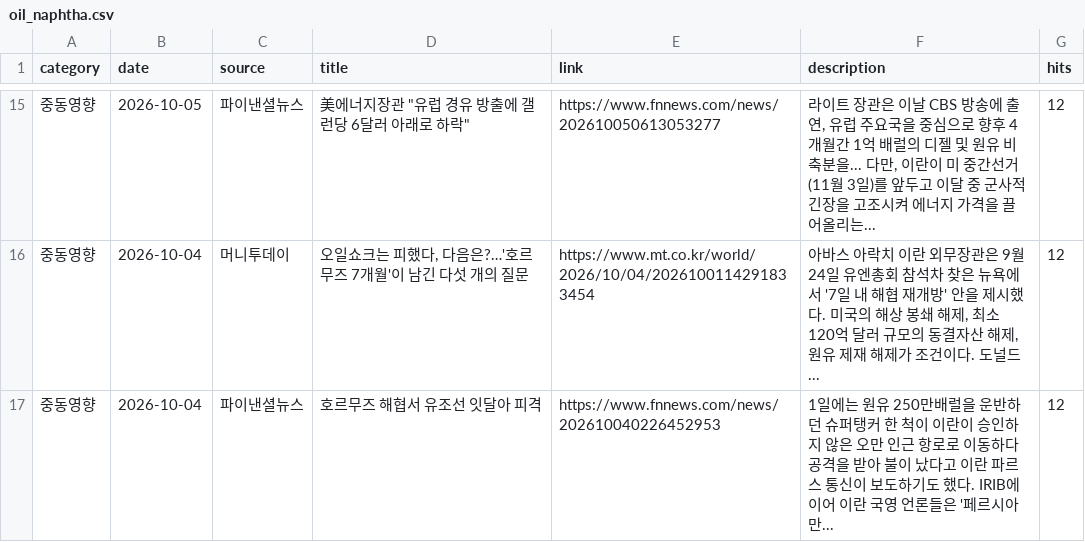
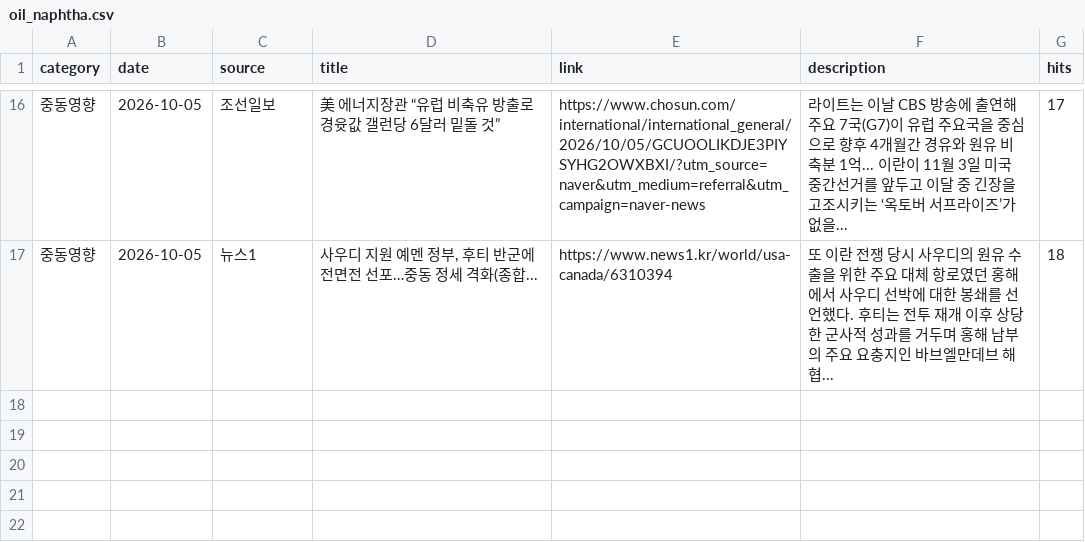
Before and after one commit to hdec-daily-news/oil-naphtha, a CSV file: oil_naphtha.csv, drawn as a sheet; only a part is shown, gaps mark what is left out; the diff covers the shown part only.

```diff
--- a/oil_naphtha.csv
+++ b/oil_naphtha.csv
@@ -15,3 +16,2 @@
-중동영향,2026-10-05,파이낸셜뉴스,"美에너지장관 ""유럽 경유 방출에 갤런당 6달러 아래로 하락""",https://www.fnnews.com/news/202610050613053277,"라이트 장관은 이날 CBS 방송에 출연, 유럽 주요국을 중심으로 향후 4개월간 1억 배럴의 디젤 및 원유 비축분을... 다만, 이란이 미 중간선거(11월 3일)를 앞두고 이달 중 군사적 긴장을 고조시켜 에너지 가격을 끌어올리는... ",12
-중동영향,2026-10-04,머니투데이,"오일쇼크는 피했다, 다음은?…'호르무즈 7개월'이 남긴 다섯 개의 질문",https://www.mt.co.kr/world/2026/10/04/2026100114291833454,"아바스 아락치 이란 외무장관은 9월 24일 유엔총회 참석차 찾은 뉴욕에서 '7일 내 해협 재개방' 안을 제시했다. 미국의 해상 봉쇄 해제, 최소 120억 달러 규모의 동결자산 해제, 원유 제재 해제가 조건이다. 도널드... ",12
-중동영향,2026-10-04,파이낸셜뉴스,호르무즈 해협서 유조선 잇달아 피격,https://www.fnnews.com/news/202610040226452953,1일에는 원유 250만배럴을 운반하던 슈퍼탱커 한 척이 이란이 승인하지 않은 오만 인근 항로로 이동하다 공격을 받아 불이 났다고 이란 파르스 통신이 보도하기도 했다. IRIB에 이어 이란 국영 언론들은 '페르시아만... ,12
+중동영향,2026-10-05,조선일보,美 에너지장관 “유럽 비축유 방출로 경윳값 갤런당 6달러 밑돌 것”,https://www.chosun.com/international/international_general/2026/10/05/GCUOOLIKDJE3PIYSYHG2OWXBXI/?utm_source=naver&utm_medium=referral&utm_campaign=naver-news,라이트는 이날 CBS 방송에 출연해 주요 7국(G7)이 유럽 주요국을 중심으로 향후 4개월간 경유와 원유 비축분 1억... 이란이 11월 3일 미국 중간선거를 앞두고 이달 중 긴장을 고조시키는 ‘옥토버 서프라이즈’가 없을... ,17
+중동영향,2026-10-05,뉴스1,"사우디 지원 예멘 정부, 후티 반군에 전면전 선포…중동 정세 격화(종합...",https://www.news1.kr/world/usa-canada/6310394,또 이란 전쟁 당시 사우디의 원유 수출을 위한 주요 대체 항로였던 홍해에서 사우디 선박에 대한 봉쇄를 선언했다. 후티는 전투 재개 이후 상당한 군사적 성과를 거두며 홍해 남부의 주요 요충지인 바브엘만데브 해협... ,18
```
Also changed, not shown: 4 added rows, 3 removed rows and 24 edited cells elsewhere in this file, 1 other file.
